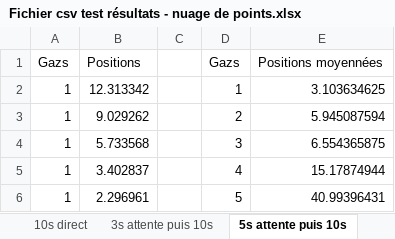
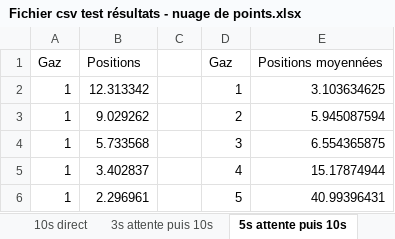
Before and after one commit to InnovationLab-EFREIParis/Stage_1DOF_DroneBench, an Excel workbook: 01_doc/Fichier csv test résultats - nuage de points.xlsx, sheet 5s attente puis 10s, drawn as a sheet; only a part is shown; values as stored, in another font and other column widths than the file's, no borders; charts and pictures and table styles not drawn; the diff names each change by its address in the sheet, - before the commit and + after, or states it on an @@ line.

```diff
--- a/01_doc/Fichier csv test résultats - nuage de points.xlsx (sheet 5s attente puis 10s)
+++ b/01_doc/Fichier csv test résultats - nuage de points.xlsx (sheet 5s attente puis 10s)
-A1: Gazs
+A1: Gaz
-D1: Gazs
+D1: Gaz
```
Also changed, not shown: sheet 3s attente puis 10s, sheet 10s direct, sheet 10s attente puis 20s, other sheet tabs, charts or pictures, 01_doc/Comparaison des temps d'exécutions au sein de la boucle de auto mode.xlsx, 7 other files.
